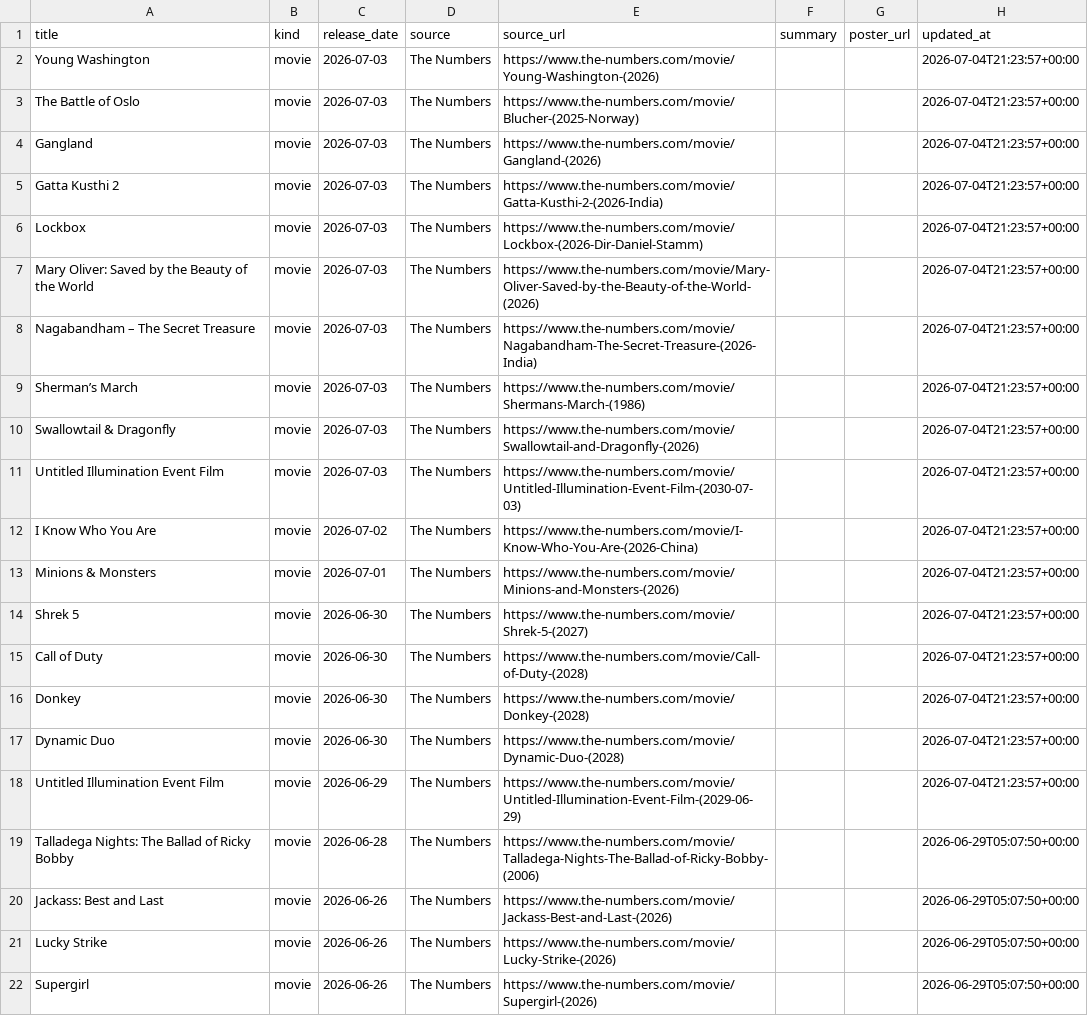
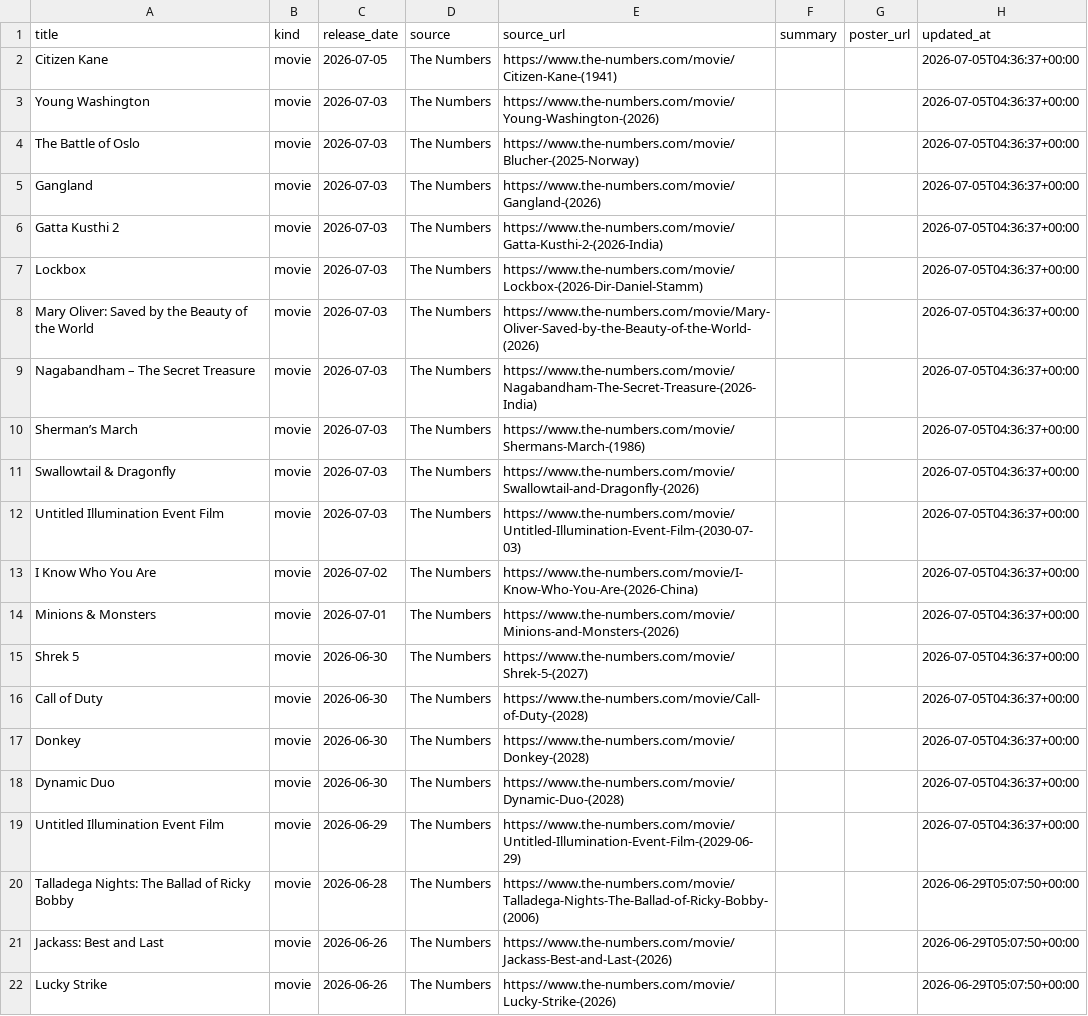
Before and after one commit to piyushwiz/movie-scraper, a CSV file: docs/data/releases.csv, drawn as a sheet; only a part is shown; the shorter side is filled out with more unchanged rows.

```diff
--- a/docs/data/releases.csv
+++ b/docs/data/releases.csv
@@ -1,19 +1,20 @@
 title,kind,release_date,source,source_url,summary,poster_url,updated_at
-Young Washington,movie,2026-07-03,The Numbers,https://www.the-numbers.com/movie/Young-Washington-(2026),,,2026-07-04T21:23:57+00:00
-The Battle of Oslo,movie,2026-07-03,The Numbers,https://www.the-numbers.com/movie/Blucher-(2025-Norway),,,2026-07-04T21:23:57+00:00
-Gangland,movie,2026-07-03,The Numbers,https://www.the-numbers.com/movie/Gangland-(2026),,,2026-07-04T21:23:57+00:00
-Gatta Kusthi 2,movie,2026-07-03,The Numbers,https://www.the-numbers.com/movie/Gatta-Kusthi-2-(2026-India),,,2026-07-04T21:23:57+00:00
-Lockbox,movie,2026-07-03,The Numbers,https://www.the-numbers.com/movie/Lockbox-(2026-Dir-Daniel-Stamm),,,2026-07-04T21:23:57+00:00
-Mary Oliver: Saved by the Beauty of the World,movie,2026-07-03,The Numbers,https://www.the-numbers.com/movie/Mary-Oliver-Saved-by-the-Beauty-of-the-World-(2026),,,2026-07-04T21:23:57+00:00
-Nagabandham – The Secret Treasure,movie,2026-07-03,The Numbers,https://www.the-numbers.com/movie/Nagabandham-The-Secret-Treasure-(2026-India),,,2026-07-04T21:23:57+00:00
-Sherman’s March,movie,2026-07-03,The Numbers,https://www.the-numbers.com/movie/Shermans-March-(1986),,,2026-07-04T21:23:57+00:00
-Swallowtail & Dragonfly,movie,2026-07-03,The Numbers,https://www.the-numbers.com/movie/Swallowtail-and-Dragonfly-(2026),,,2026-07-04T21:23:57+00:00
-Untitled Illumination Event Film,movie,2026-07-03,The Numbers,https://www.the-numbers.com/movie/Untitled-Illumination-Event-Film-(2030-07-03),,,2026-07-04T21:23:57+00:00
-I Know Who You Are,movie,2026-07-02,The Numbers,https://www.the-numbers.com/movie/I-Know-Who-You-Are-(2026-China),,,2026-07-04T21:23:57+00:00
-Minions & Monsters,movie,2026-07-01,The Numbers,https://www.the-numbers.com/movie/Minions-and-Monsters-(2026),,,2026-07-04T21:23:57+00:00
-Shrek 5,movie,2026-06-30,The Numbers,https://www.the-numbers.com/movie/Shrek-5-(2027),,,2026-07-04T21:23:57+00:00
-Call of Duty,movie,2026-06-30,The Numbers,https://www.the-numbers.com/movie/Call-of-Duty-(2028),,,2026-07-04T21:23:57+00:00
-Donkey,movie,2026-06-30,The Numbers,https://www.the-numbers.com/movie/Donkey-(2028),,,2026-07-04T21:23:57+00:00
-Dynamic Duo,movie,2026-06-30,The Numbers,https://www.the-numbers.com/movie/Dynamic-Duo-(2028),,,2026-07-04T21:23:57+00:00
-Untitled Illumination Event Film,movie,2026-06-29,The Numbers,https://www.the-numbers.com/movie/Untitled-Illumination-Event-Film-(2029-06-29),,,2026-07-04T21:23:57+00:00
+Citizen Kane,movie,2026-07-05,The Numbers,https://www.the-numbers.com/movie/Citizen-Kane-(1941),,,2026-07-05T04:36:37+00:00
+Young Washington,movie,2026-07-03,The Numbers,https://www.the-numbers.com/movie/Young-Washington-(2026),,,2026-07-05T04:36:37+00:00
+The Battle of Oslo,movie,2026-07-03,The Numbers,https://www.the-numbers.com/movie/Blucher-(2025-Norway),,,2026-07-05T04:36:37+00:00
+Gangland,movie,2026-07-03,The Numbers,https://www.the-numbers.com/movie/Gangland-(2026),,,2026-07-05T04:36:37+00:00
+Gatta Kusthi 2,movie,2026-07-03,The Numbers,https://www.the-numbers.com/movie/Gatta-Kusthi-2-(2026-India),,,2026-07-05T04:36:37+00:00
+Lockbox,movie,2026-07-03,The Numbers,https://www.the-numbers.com/movie/Lockbox-(2026-Dir-Daniel-Stamm),,,2026-07-05T04:36:37+00:00
+Mary Oliver: Saved by the Beauty of the World,movie,2026-07-03,The Numbers,https://www.the-numbers.com/movie/Mary-Oliver-Saved-by-the-Beauty-of-the-World-(2026),,,2026-07-05T04:36:37+00:00
+Nagabandham – The Secret Treasure,movie,2026-07-03,The Numbers,https://www.the-numbers.com/movie/Nagabandham-The-Secret-Treasure-(2026-India),,,2026-07-05T04:36:37+00:00
+Sherman’s March,movie,2026-07-03,The Numbers,https://www.the-numbers.com/movie/Shermans-March-(1986),,,2026-07-05T04:36:37+00:00
+Swallowtail & Dragonfly,movie,2026-07-03,The Numbers,https://www.the-numbers.com/movie/Swallowtail-and-Dragonfly-(2026),,,2026-07-05T04:36:37+00:00
+Untitled Illumination Event Film,movie,2026-07-03,The Numbers,https://www.the-numbers.com/movie/Untitled-Illumination-Event-Film-(2030-07-03),,,2026-07-05T04:36:37+00:00
+I Know Who You Are,movie,2026-07-02,The Numbers,https://www.the-numbers.com/movie/I-Know-Who-You-Are-(2026-China),,,2026-07-05T04:36:37+00:00
+Minions & Monsters,movie,2026-07-01,The Numbers,https://www.the-numbers.com/movie/Minions-and-Monsters-(2026),,,2026-07-05T04:36:37+00:00
+Shrek 5,movie,2026-06-30,The Numbers,https://www.the-numbers.com/movie/Shrek-5-(2027),,,2026-07-05T04:36:37+00:00
+Call of Duty,movie,2026-06-30,The Numbers,https://www.the-numbers.com/movie/Call-of-Duty-(2028),,,2026-07-05T04:36:37+00:00
+Donkey,movie,2026-06-30,The Numbers,https://www.the-numbers.com/movie/Donkey-(2028),,,2026-07-05T04:36:37+00:00
+Dynamic Duo,movie,2026-06-30,The Numbers,https://www.the-numbers.com/movie/Dynamic-Duo-(2028),,,2026-07-05T04:36:37+00:00
+Untitled Illumination Event Film,movie,2026-06-29,The Numbers,https://www.the-numbers.com/movie/Untitled-Illumination-Event-Film-(2029-06-29),,,2026-07-05T04:36:37+00:00
 Talladega Nights: The Ballad of Ricky Bobby,movie,2026-06-28,The Numbers,https://www.the-numbers.com/movie/Talladega-Nights-The-Ballad-of-Ricky-Bobby-(2006),,,2026-06-29T05:07:50+00:00
```
Also changed, not shown: 1 other file.
